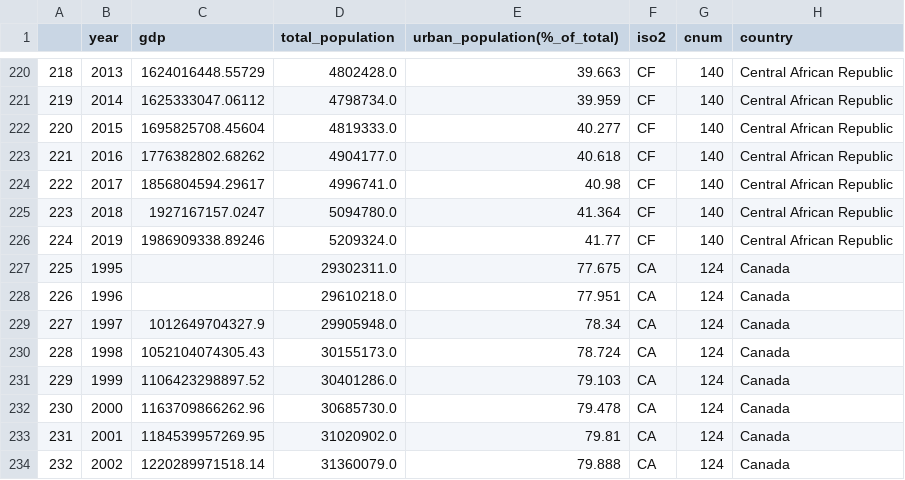
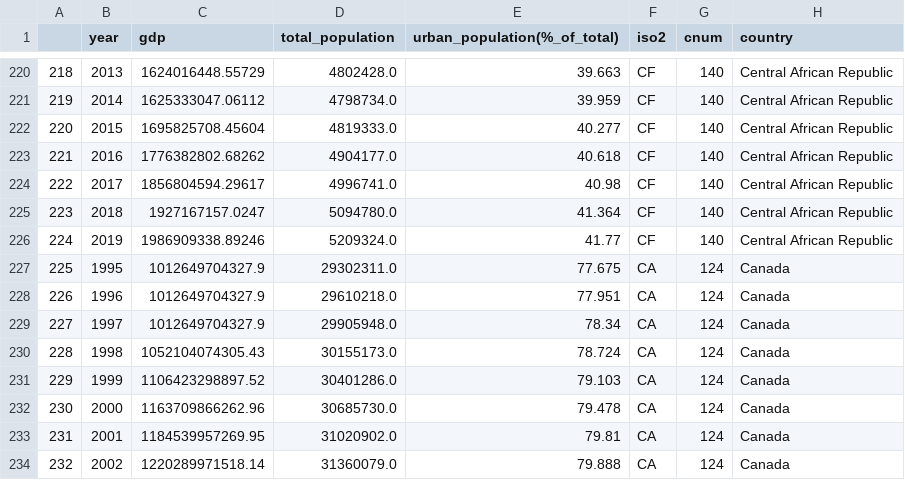
Before and after one commit to ceumicrodata/gravity-vs-ml, a CSV file: Output_datasets/Yearly_trade_data_prediction/trade_nodelist.csv, drawn as a sheet; only a part is shown, gaps mark what is left out; the diff covers the shown part only; the diff names each change by its address in the sheet, - before the commit and + after, or states it on an @@ line.

```diff
--- a/Output_datasets/Yearly_trade_data_prediction/trade_nodelist.csv
+++ b/Output_datasets/Yearly_trade_data_prediction/trade_nodelist.csv
-C227:C228 (gdp): (empty)
+C227:C228 (gdp): 1012649704327.9
```
Also changed, not shown: 25 edited cells elsewhere in this file, 1 other file.
